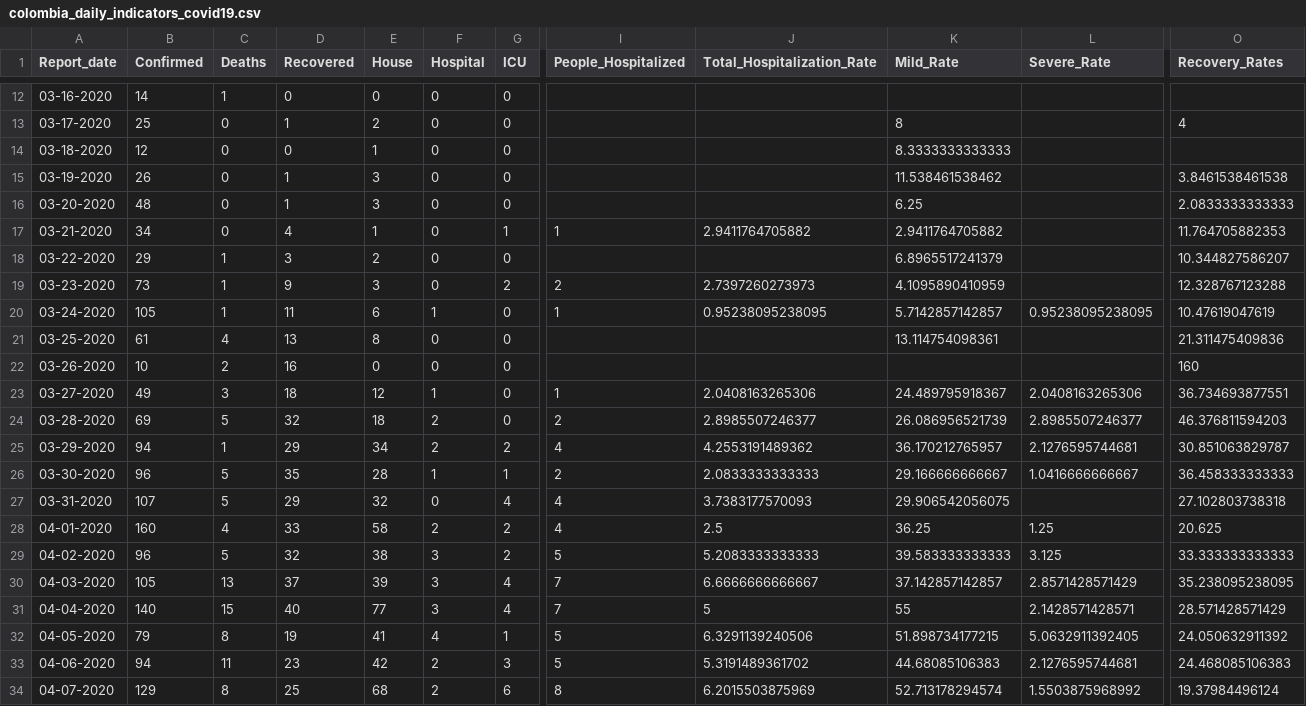
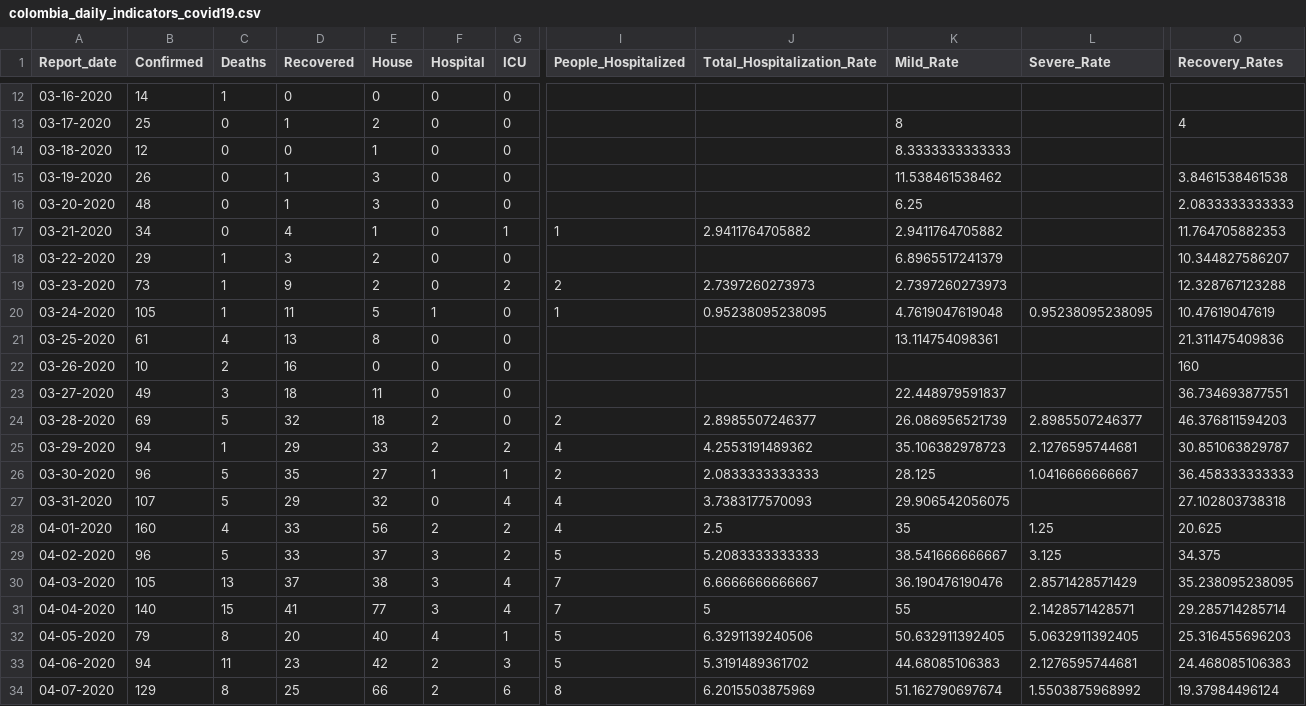
Before and after one commit to CovidDataProject/DataCovid19Colombia, a CSV file: covid_19_data_colombia/covid_19_indicators_report/colombia_daily_indicators_covid19.csv, drawn as a sheet; only a part is shown, gaps mark what is left out; the diff covers the shown part only; the diff names each change by its address in the sheet, - before the commit and + after, or states it on an @@ line.

```diff
--- a/covid_19_data_colombia/covid_19_indicators_report/colombia_daily_indicators_covid19.csv
+++ b/covid_19_data_colombia/covid_19_indicators_report/colombia_daily_indicators_covid19.csv
-E19 (House): 3
+E19 (House): 2
-K19 (Mild_Rate): 4.1095890410959
+K19 (Mild_Rate): 2.7397260273973
-E20 (House): 6
+E20 (House): 5
-K20 (Mild_Rate): 5.7142857142857
+K20 (Mild_Rate): 4.7619047619048
-E23 (House): 12
+E23 (House): 11
-F23 (Hospital): 1
+F23 (Hospital): 0
-I23 (People_Hospitalized): 1
+I23 (People_Hospitalized): (empty)
-J23 (Total_Hospitalization_Rate): 2.0408163265306
+J23 (Total_Hospitalization_Rate): (empty)
-K23 (Mild_Rate): 24.489795918367
+K23 (Mild_Rate): 22.448979591837
-L23 (Severe_Rate): 2.0408163265306
+L23 (Severe_Rate): (empty)
-E25 (House): 34
+E25 (House): 33
-K25 (Mild_Rate): 36.170212765957
+K25 (Mild_Rate): 35.106382978723
-E26 (House): 28
+E26 (House): 27
-K26 (Mild_Rate): 29.166666666667
+K26 (Mild_Rate): 28.125
-E28 (House): 58
+E28 (House): 56
-K28 (Mild_Rate): 36.25
+K28 (Mild_Rate): 35
-D29 (Recovered): 32
+D29 (Recovered): 33
-E29 (House): 38
+E29 (House): 37
-K29 (Mild_Rate): 39.583333333333
+K29 (Mild_Rate): 38.541666666667
-O29 (Recovery_Rates): 33.333333333333
+O29 (Recovery_Rates): 34.375
-E30 (House): 39
+E30 (House): 38
-K30 (Mild_Rate): 37.142857142857
+K30 (Mild_Rate): 36.190476190476
-D31 (Recovered): 40
+D31 (Recovered): 41
-O31 (Recovery_Rates): 28.571428571429
+O31 (Recovery_Rates): 29.285714285714
-D32 (Recovered): 19
+D32 (Recovered): 20
-E32 (House): 41
+E32 (House): 40
-K32 (Mild_Rate): 51.898734177215
+K32 (Mild_Rate): 50.632911392405
-O32 (Recovery_Rates): 24.050632911392
+O32 (Recovery_Rates): 25.316455696203
-E34 (House): 68
+E34 (House): 66
-K34 (Mild_Rate): 52.713178294574
+K34 (Mild_Rate): 51.162790697674
```
Also changed, not shown: 1 added row and 137 edited cells elsewhere in this file, covid_19_data_colombia/covid_19_indicators_report/colombia_global_indicators_covid19.csv.
